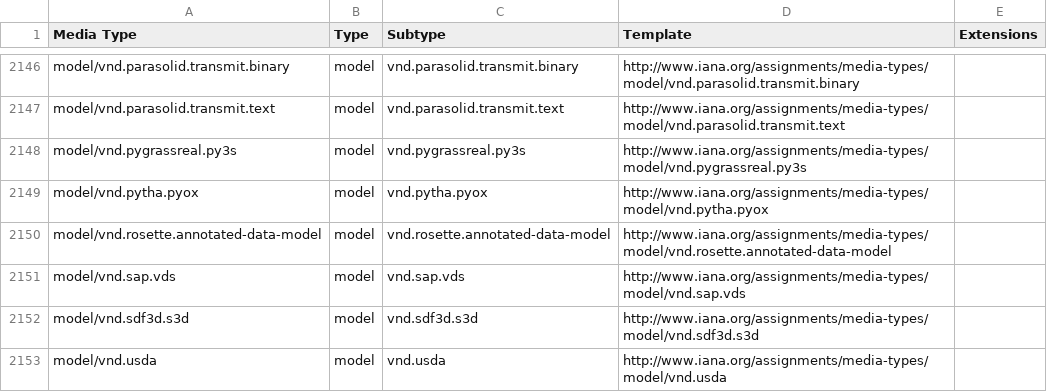
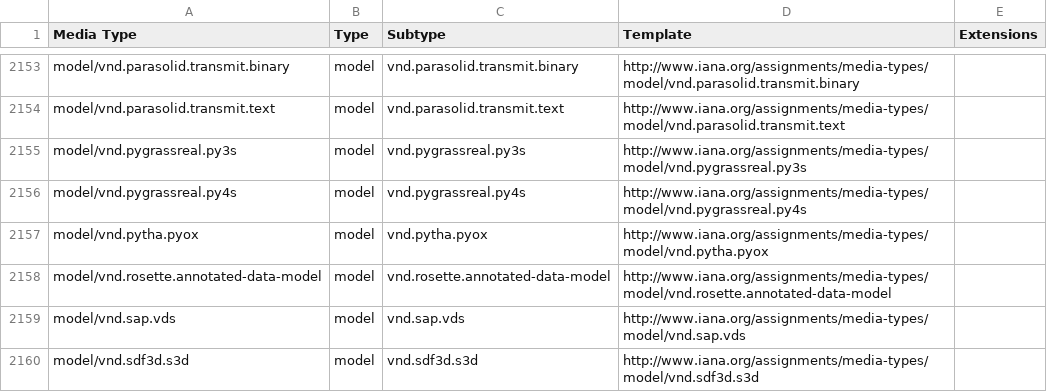
Before and after one commit to datasets/media-types, a CSV file: data/media-types.csv, drawn as a sheet; only a part is shown, gaps mark what is left out; the shorter side is filled out with more unchanged rows; the diff covers the shown part only; the diff names each change by its address in the sheet, - before the commit and + after, or states it on an @@ line.

```diff
--- a/data/media-types.csv
+++ b/data/media-types.csv
+row 2156: model/vnd.pygrassreal.py4s | model | vnd.pygrassreal.py4s | http://www.iana.org/assignments/media-types/model/vnd.pygrassreal.py4s
```
Also changed, not shown: 7 added rows elsewhere in this file.
